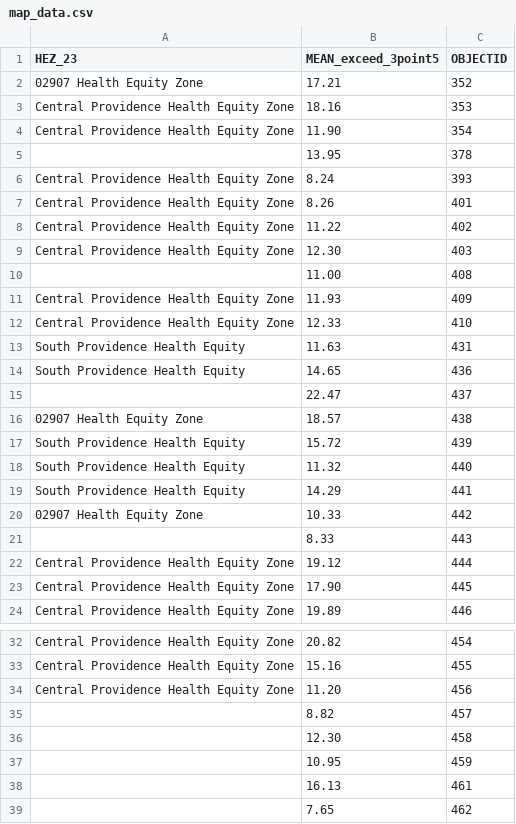
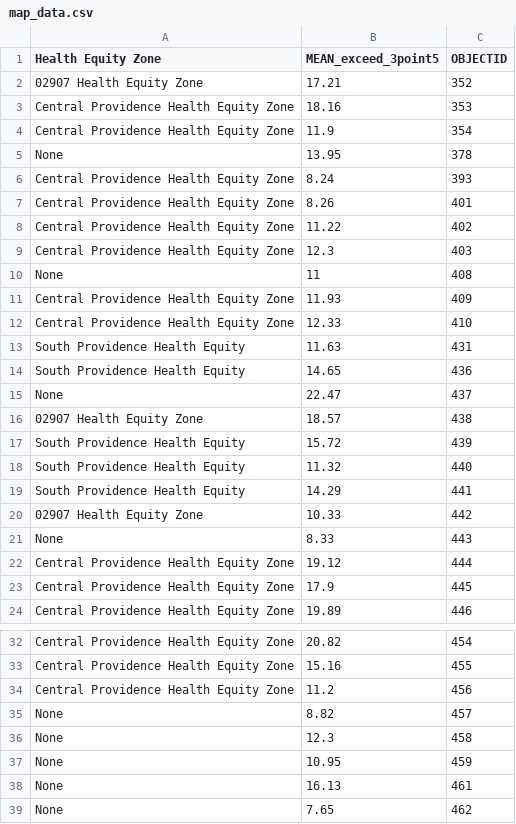
Before and after one commit to dscov-tutorials/datawrapper, a CSV file: map_data.csv, drawn as a sheet; only a part is shown, gaps mark what is left out.

Commit message:
update-map-data

```diff
--- a/map_data.csv
+++ b/map_data.csv
@@ -1,6 +1,6 @@
-HEZ_23,MEAN_exceed_3point5,OBJECTID
+Health Equity Zone,MEAN_exceed_3point5,OBJECTID
 02907 Health Equity Zone,17.21,352
 Central Providence Health Equity Zone,18.16,353
-Central Providence Health Equity Zone,11.90,354
-,13.95,378
+Central Providence Health Equity Zone,11.9,354
+None,13.95,378
 Central Providence Health Equity Zone,8.24,393
@@ -8,4 +8,4 @@ Central Providence Health Equity Zone,8.26,401
 Central Providence Health Equity Zone,11.22,402
-Central Providence Health Equity Zone,12.30,403
-,11.00,408
+Central Providence Health Equity Zone,12.3,403
+None,11,408
 Central Providence Health Equity Zone,11.93,409
@@ -14,3 +14,3 @@ South Providence Health Equity,11.63,431
 South Providence Health Equity,14.65,436
-,22.47,437
+None,22.47,437
 02907 Health Equity Zone,18.57,438
@@ -20,5 +20,5 @@ South Providence Health Equity,14.29,441
 02907 Health Equity Zone,10.33,442
-,8.33,443
+None,8.33,443
 Central Providence Health Equity Zone,19.12,444
-Central Providence Health Equity Zone,17.90,445
+Central Providence Health Equity Zone,17.9,445
 Central Providence Health Equity Zone,19.89,446
@@ -33,7 +33,7 @@ Central Providence Health Equity Zone,20.82,454
 Central Providence Health Equity Zone,15.16,455
-Central Providence Health Equity Zone,11.20,456
-,8.82,457
-,12.30,458
-,10.95,459
-,16.13,461
-,7.65,462
+Central Providence Health Equity Zone,11.2,456
+None,8.82,457
+None,12.3,458
+None,10.95,459
+None,16.13,461
+None,7.65,462
```
